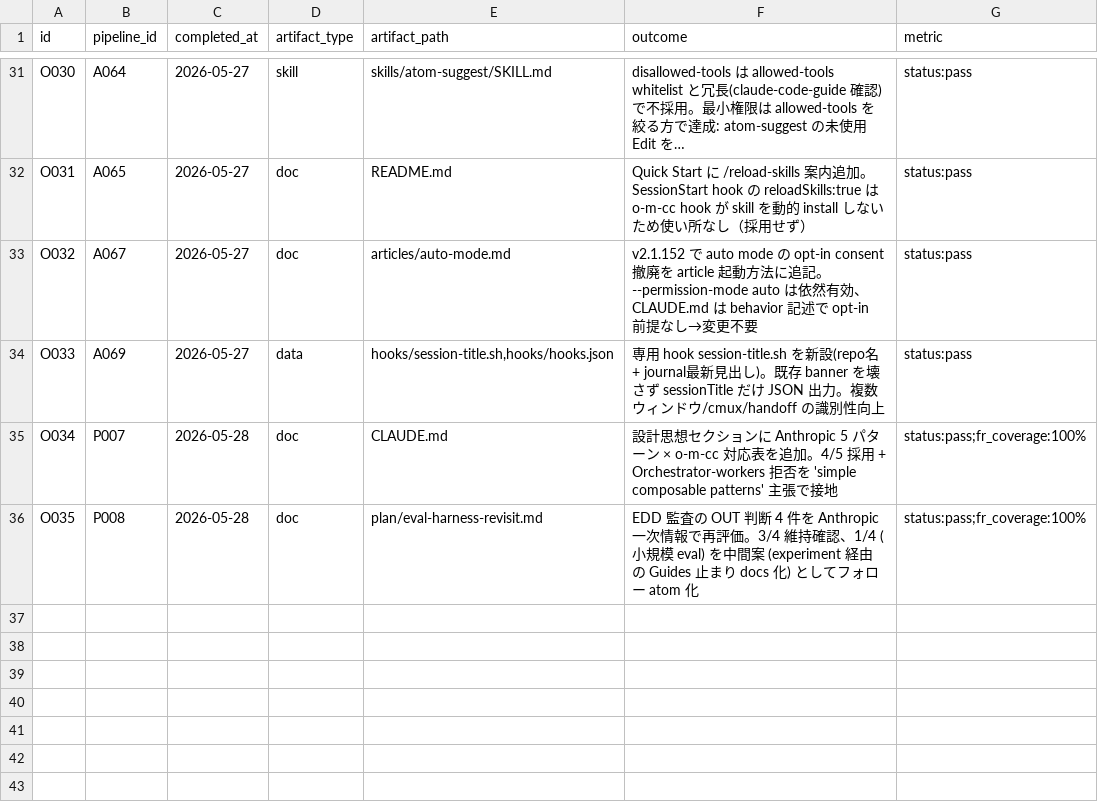
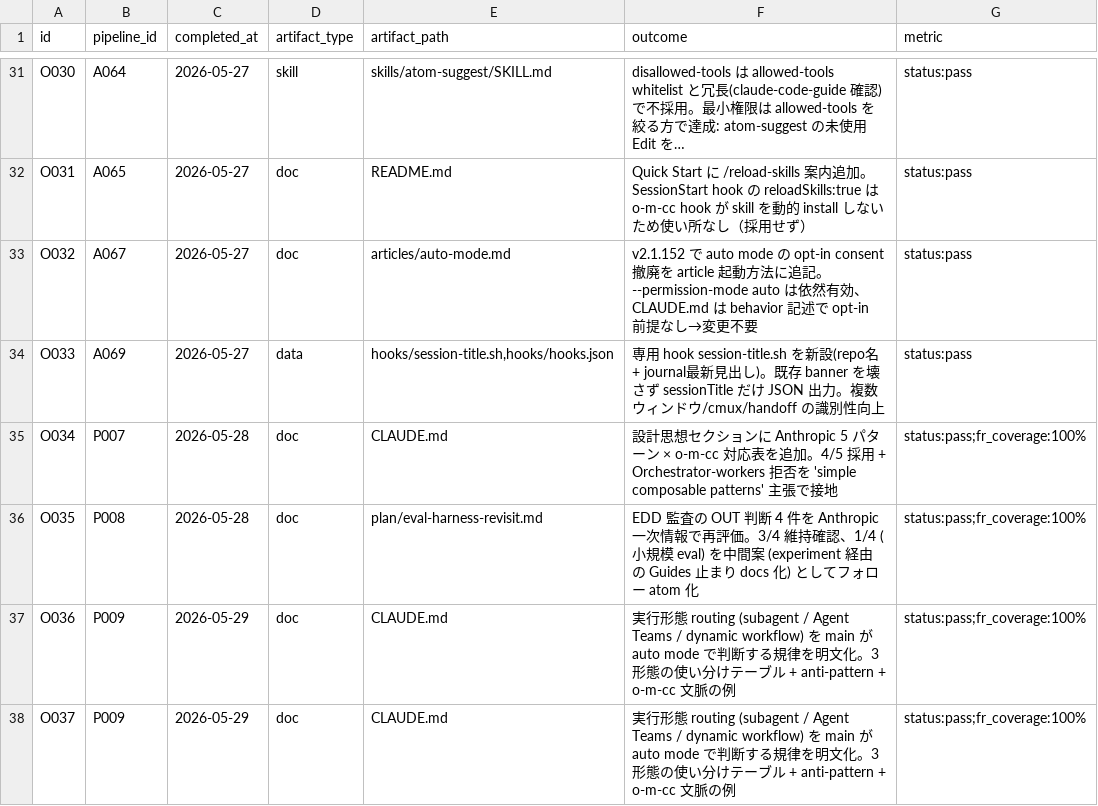
Before and after one commit to kok1eee/o-m-cc, a CSV file: .claude/outputs.csv, drawn as a sheet; only a part is shown, gaps mark what is left out; long unchanged cells end in ….

Commit message:
feat: 実行形態 routing を CLAUDE.md に明文化 (A081→O036)
ユーザー方針: main agent が auto mode / Sisyphus 思想で止まらず回り、各タスクで
subagent / Agent Teams / dynamic workflow を状況に応じて選ぶ。

CLAUDE.md に『実行形態の routing』セクションを新設:
- 3 形態の使い分けテーブル (subagent=単発 / Agent Teams=議論 / workflow=大規模並列)
- 判断軸: 議論が価値→Teams / 大規模・再実行→workflow / 単発→subagent
- dynamic workflow は大量トークンのため auto 暗黙発動せず main が明示提案 (A081)
- Dynamic Workflow を使うべき場面テーブル + Agent Teams との違い
- anti-pattern に『同種大量処理を逐次ループ』『議論タスクを workflow』を追加
- 判断知 (CLAUDE.md/facets) を workflow の agent prompt に渡せば o-m-cc 流の規律を効かせられる旨

これは Anthropic 5 パターンの Routing (A073 採用済) を実行形態選択に拡張。
peer-to-peer 原則と両立 (main は協調形態を選ぶだけで中央支配ではない)。

Constraint: peer-to-peer 維持 (main は routing するが agent を支配しない)
Rejected: workflow を auto 暗黙発動 (大量トークン、明示起動が安全)

```diff
--- a/.claude/outputs.csv
+++ b/.claude/outputs.csv
@@ -36 +36,3 @@ O034,P007,2026-05-28,doc,CLAUDE.md,設計思想セクションに Anthropic 5
 O035,P008,2026-05-28,doc,plan/eval-harness-revisit.md,EDD 監査の OUT 判断 4 件を Anthropic 一次情報で再評価。3/4 維持確認、1/4 (小規模 eval) を中間案 (experiment 経由の Guides 止まり docs 化) としてフォロー atom 化,status:pass;fr_coverage:100%
+O036,P009,2026-05-29,doc,CLAUDE.md,実行形態 routing (subagent / Agent Teams / dynamic workflow) を main が auto mode で判断する規律を明文化。3 形態の使い分けテーブル + anti-pattern + o-m-cc 文脈の例,status:pass;fr_coverage:100%
+O037,P009,2026-05-29,doc,CLAUDE.md,実行形態 routing (subagent / Agent Teams / dynamic workflow) を main が auto mode で判断する規律を明文化。3 形態の使い分けテーブル + anti-pattern + o-m-cc 文脈の例,status:pass;fr_coverage:100%
```
Also changed, not shown: .claude/atoms.csv, .claude/pipeline.csv, 1 other file.
